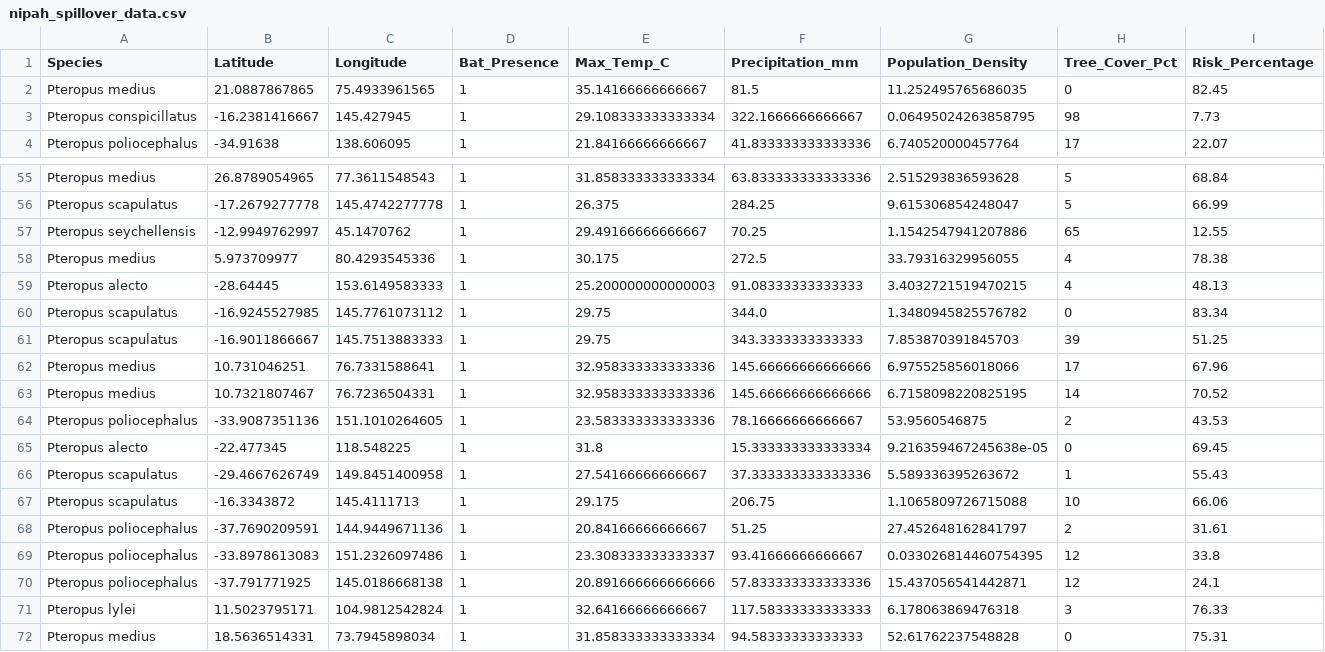
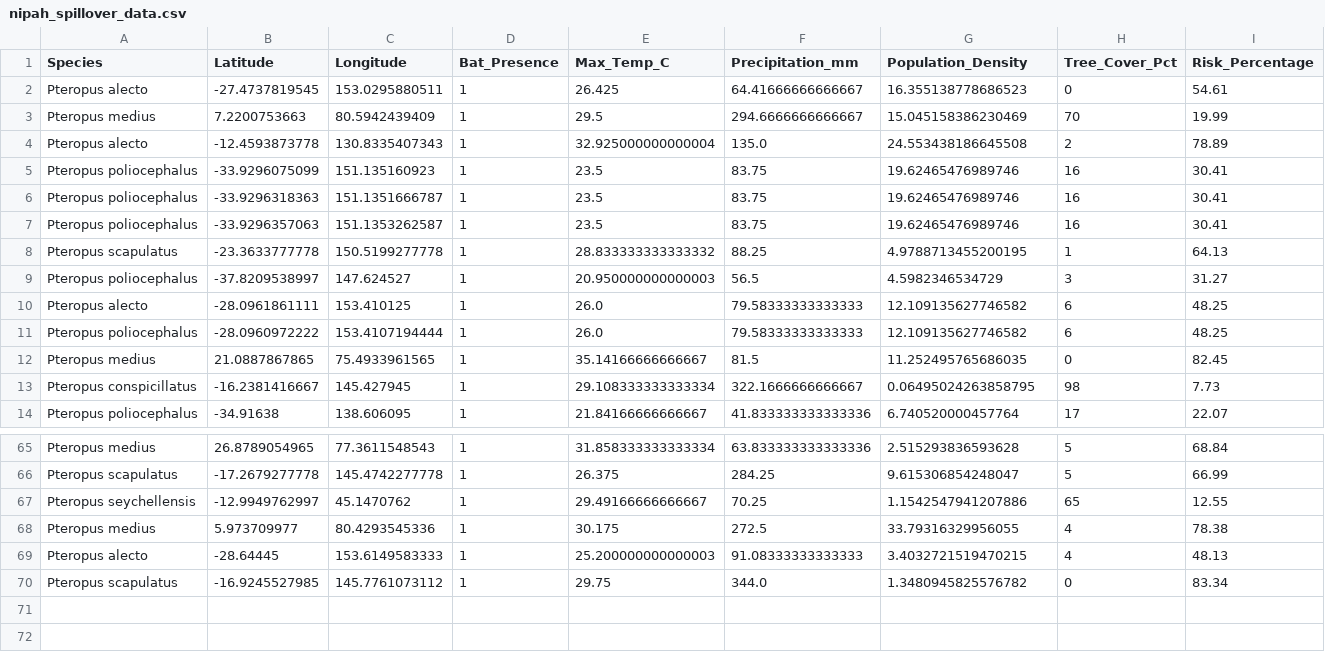
Before and after one commit to raghavvv1901/Nipah-Project, a CSV file: nipah_spillover_data.csv, drawn as a sheet; only a part is shown, gaps mark what is left out.

```diff
--- a/nipah_spillover_data.csv
+++ b/nipah_spillover_data.csv
@@ -1,2 +1,12 @@
 Species,Latitude,Longitude,Bat_Presence,Max_Temp_C,Precipitation_mm,Population_Density,Tree_Cover_Pct,Risk_Percentage
+Pteropus alecto,-27.4737819545,153.0295880511,1,26.425,64.41666666666667,16.355138778686523,0,54.61
+Pteropus medius,7.2200753663,80.5942439409,1,29.5,294.6666666666667,15.045158386230469,70,19.99
+Pteropus alecto,-12.4593873778,130.8335407343,1,32.925000000000004,135.0,24.553438186645508,2,78.89
+Pteropus poliocephalus,-33.9296075099,151.135160923,1,23.5,83.75,19.62465476989746,16,30.41
+Pteropus poliocephalus,-33.9296318363,151.1351666787,1,23.5,83.75,19.62465476989746,16,30.41
+Pteropus poliocephalus,-33.9296357063,151.1353262587,1,23.5,83.75,19.62465476989746,16,30.41
+Pteropus scapulatus,-23.3633777778,150.5199277778,1,28.833333333333332,88.25,4.9788713455200195,1,64.13
+Pteropus poliocephalus,-37.8209538997,147.624527,1,20.950000000000003,56.5,4.5982346534729,3,31.27
+Pteropus alecto,-28.0961861111,153.410125,1,26.0,79.58333333333333,12.109135627746582,6,48.25
+Pteropus poliocephalus,-28.0960972222,153.4107194444,1,26.0,79.58333333333333,12.109135627746582,6,48.25
 Pteropus medius,21.0887867865,75.4933961565,1,35.14166666666667,81.5,11.252495765686035,0,82.45
@@ -60,13 +70 @@ Pteropus alecto,-28.64445,153.6149583333,1,25.200000000000003,91.08333333333333,
 Pteropus scapulatus,-16.9245527985,145.7761073112,1,29.75,344.0,1.3480945825576782,0,83.34
-Pteropus scapulatus,-16.9011866667,145.7513883333,1,29.75,343.3333333333333,7.853870391845703,39,51.25
-Pteropus medius,10.731046251,76.7331588641,1,32.958333333333336,145.66666666666666,6.975525856018066,17,67.96
-Pteropus medius,10.7321807467,76.7236504331,1,32.958333333333336,145.66666666666666,6.7158098220825195,14,70.52
-Pteropus poliocephalus,-33.9087351136,151.1010264605,1,23.583333333333336,78.16666666666667,53.9560546875,2,43.53
-Pteropus alecto,-22.477345,118.548225,1,31.8,15.333333333333334,9.216359467245638e-05,0,69.45
-Pteropus scapulatus,-29.4667626749,149.8451400958,1,27.54166666666667,37.333333333333336,5.589336395263672,1,55.43
-Pteropus scapulatus,-16.3343872,145.4111713,1,29.175,206.75,1.1065809726715088,10,66.06
-Pteropus poliocephalus,-37.7690209591,144.9449671136,1,20.84166666666667,51.25,27.452648162841797,2,31.61
-Pteropus poliocephalus,-33.8978613083,151.2326097486,1,23.308333333333337,93.41666666666667,0.033026814460754395,12,33.8
-Pteropus poliocephalus,-37.791771925,145.0186668138,1,20.891666666666666,57.833333333333336,15.437056541442871,12,24.1
-Pteropus lylei,11.5023795171,104.9812542824,1,32.64166666666667,117.58333333333333,6.178063869476318,3,76.33
-Pteropus medius,18.5636514331,73.7945898034,1,31.858333333333334,94.58333333333333,52.61762237548828,0,75.31
```
